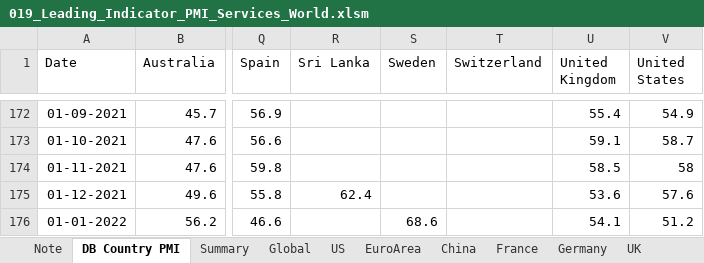
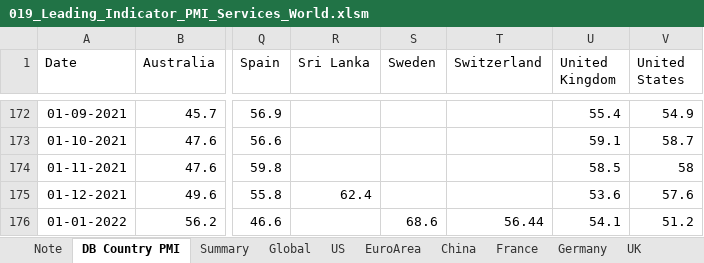
Before and after one commit to markjm5/portfoliomanagement, an Excel workbook: trading_excel_files/03_Leading_Indicators/019_Leading_Indicator_PMI_Services_World.xlsm, sheet DB Country PMI, drawn as a sheet; only a part is shown, gaps mark what is left out; values as stored, in another font and other column widths than the file's, no borders; the diff names each change by its address in the sheet, - before the commit and + after, or states it on an @@ line.

```diff
--- a/trading_excel_files/03_Leading_Indicators/019_Leading_Indicator_PMI_Services_World.xlsm (sheet DB Country PMI)
+++ b/trading_excel_files/03_Leading_Indicators/019_Leading_Indicator_PMI_Services_World.xlsm (sheet DB Country PMI)
-T176 (Switzerland): (empty)
+T176 (Switzerland): 56.44
```
Also changed, not shown: trading_excel_files/01_lagging_coincident_indicators/002_lagging_indicator_us_gdp.xlsm, trading_excel_files/01_lagging_coincident_indicators/003_lagging_indicator_world_gdp.xlsm, 25 other files.
